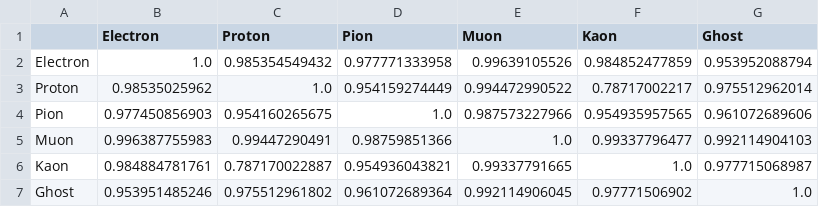
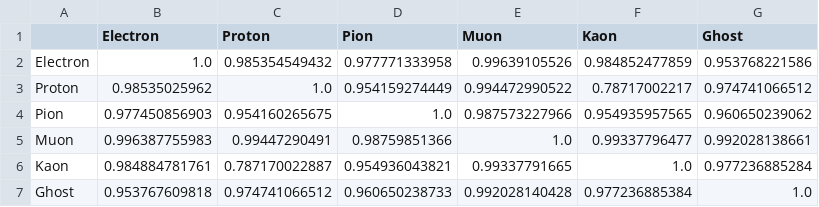
Before and after one commit to yandexdataschool/PID, a CSV file: python/class_vs_class_roc_auc_matrix_baseline.csv, drawn as a sheet.

Commit message:
ghosts are fixed.

```diff
--- a/python/class_vs_class_roc_auc_matrix_baseline.csv
+++ b/python/class_vs_class_roc_auc_matrix_baseline.csv
@@ -1,7 +1,7 @@
 ,Electron,Proton,Pion,Muon,Kaon,Ghost
-Electron,1.0,0.985354549432,0.977771333958,0.99639105526,0.984852477859,0.953952088794
-Proton,0.98535025962,1.0,0.954159274449,0.994472990522,0.78717002217,0.975512962014
-Pion,0.977450856903,0.954160265675,1.0,0.987573227966,0.954935957565,0.961072689606
-Muon,0.996387755983,0.99447290491,0.98759851366,1.0,0.99337796477,0.992114904103
-Kaon,0.984884781761,0.787170022887,0.954936043821,0.99337791665,1.0,0.977715068987
-Ghost,0.953951485246,0.975512961802,0.961072689364,0.992114906045,0.97771506902,1.0
+Electron,1.0,0.985354549432,0.977771333958,0.99639105526,0.984852477859,0.953768221586
+Proton,0.98535025962,1.0,0.954159274449,0.994472990522,0.78717002217,0.974741066512
+Pion,0.977450856903,0.954160265675,1.0,0.987573227966,0.954935957565,0.960650239062
+Muon,0.996387755983,0.99447290491,0.98759851366,1.0,0.99337796477,0.992028138661
+Kaon,0.984884781761,0.787170022887,0.954936043821,0.99337791665,1.0,0.977236885284
+Ghost,0.953767609818,0.974741066512,0.960650238733,0.992028140428,0.977236885384,1.0
```
